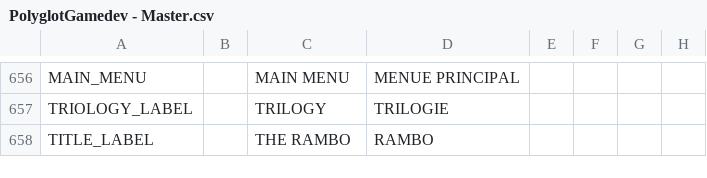
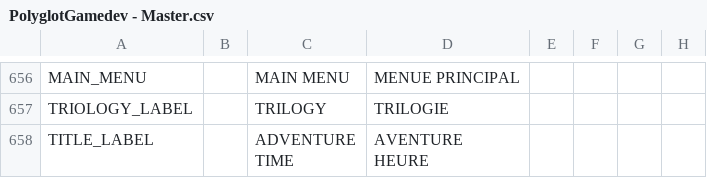
Before and after one commit to jarvylazan/the-rambo-series, a CSV file: assets/UI_Localization/PolyglotGamedev - Master.csv, drawn as a sheet; only a part is shown, gaps mark what is left out; ↵ is a line break in a cell; the diff names each change by its address in the sheet, - before the commit and + after, or states it on an @@ line.

```diff
--- a/assets/UI_Localization/PolyglotGamedev - Master.csv
+++ b/assets/UI_Localization/PolyglotGamedev - Master.csv
-C658: THE RAMBO
+C658: ADVENTURE ↵ TIME
-D658: RAMBO
+D658: AVENTURE ↵ HEURE
```
Also changed, not shown: 8 other files.
